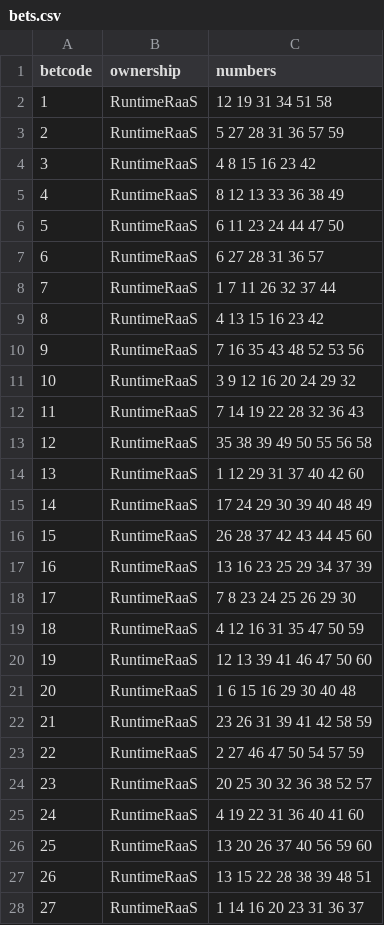
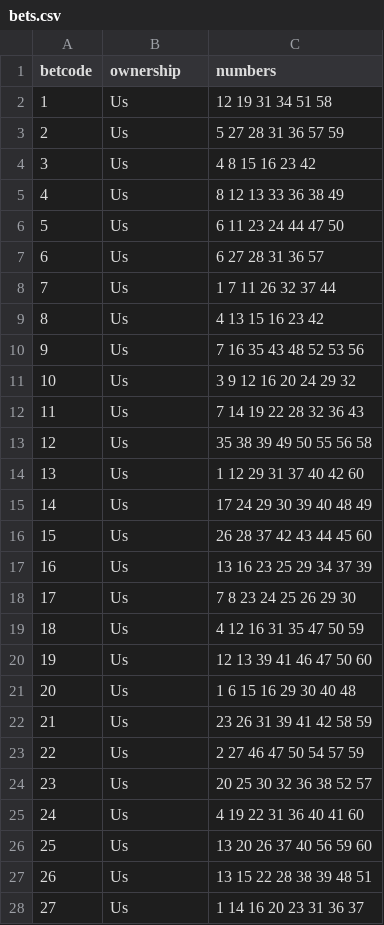
Before and after one commit to kaiohenricunha/megasena-sweepstakes-checker, a CSV file: bets.csv, drawn as a sheet; only a part is shown; the diff covers the shown part only.

```diff
--- a/bets.csv
+++ b/bets.csv
@@ -1,28 +1,28 @@
 betcode,ownership,numbers
-1,RuntimeRaaS,12 19 31 34 51 58
-2,RuntimeRaaS,5 27 28 31 36 57 59
-3,RuntimeRaaS,4 8 15 16 23 42
-4,RuntimeRaaS,8 12 13 33 36 38 49
-5,RuntimeRaaS,6 11 23 24 44 47 50
-6,RuntimeRaaS,6 27 28 31 36 57
-7,RuntimeRaaS,1 7 11 26 32 37 44
-8,RuntimeRaaS,4 13 15 16 23 42
-9,RuntimeRaaS,7 16 35 43 48 52 53 56
-10,RuntimeRaaS,3 9 12 16 20 24 29 32
-11,RuntimeRaaS,7 14 19 22 28 32 36 43
-12,RuntimeRaaS,35 38 39 49 50 55 56 58
-13,RuntimeRaaS,1 12 29 31 37 40 42 60
-14,RuntimeRaaS,17 24 29 30 39 40 48 49
-15,RuntimeRaaS,26 28 37 42 43 44 45 60
-16,RuntimeRaaS,13 16 23 25 29 34 37 39
-17,RuntimeRaaS,7 8 23 24 25 26 29 30
-18,RuntimeRaaS,4 12 16 31 35 47 50 59
-19,RuntimeRaaS,12 13 39 41 46 47 50 60
-20,RuntimeRaaS,1 6 15 16 29 30 40 48
-21,RuntimeRaaS,23 26 31 39 41 42 58 59
-22,RuntimeRaaS,2 27 46 47 50 54 57 59
-23,RuntimeRaaS,20 25 30 32 36 38 52 57
-24,RuntimeRaaS,4 19 22 31 36 40 41 60
-25,RuntimeRaaS,13 20 26 37 40 56 59 60
-26,RuntimeRaaS,13 15 22 28 38 39 48 51
-27,RuntimeRaaS,1 14 16 20 23 31 36 37
+1,Us,12 19 31 34 51 58
+2,Us,5 27 28 31 36 57 59
+3,Us,4 8 15 16 23 42
+4,Us,8 12 13 33 36 38 49
+5,Us,6 11 23 24 44 47 50
+6,Us,6 27 28 31 36 57
+7,Us,1 7 11 26 32 37 44
+8,Us,4 13 15 16 23 42
+9,Us,7 16 35 43 48 52 53 56
+10,Us,3 9 12 16 20 24 29 32
+11,Us,7 14 19 22 28 32 36 43
+12,Us,35 38 39 49 50 55 56 58
+13,Us,1 12 29 31 37 40 42 60
+14,Us,17 24 29 30 39 40 48 49
+15,Us,26 28 37 42 43 44 45 60
+16,Us,13 16 23 25 29 34 37 39
+17,Us,7 8 23 24 25 26 29 30
+18,Us,4 12 16 31 35 47 50 59
+19,Us,12 13 39 41 46 47 50 60
+20,Us,1 6 15 16 29 30 40 48
+21,Us,23 26 31 39 41 42 58 59
+22,Us,2 27 46 47 50 54 57 59
+23,Us,20 25 30 32 36 38 52 57
+24,Us,4 19 22 31 36 40 41 60
+25,Us,13 20 26 37 40 56 59 60
+26,Us,13 15 22 28 38 39 48 51
+27,Us,1 14 16 20 23 31 36 37
```
Also changed, not shown: 21 edited cells elsewhere in this file.
